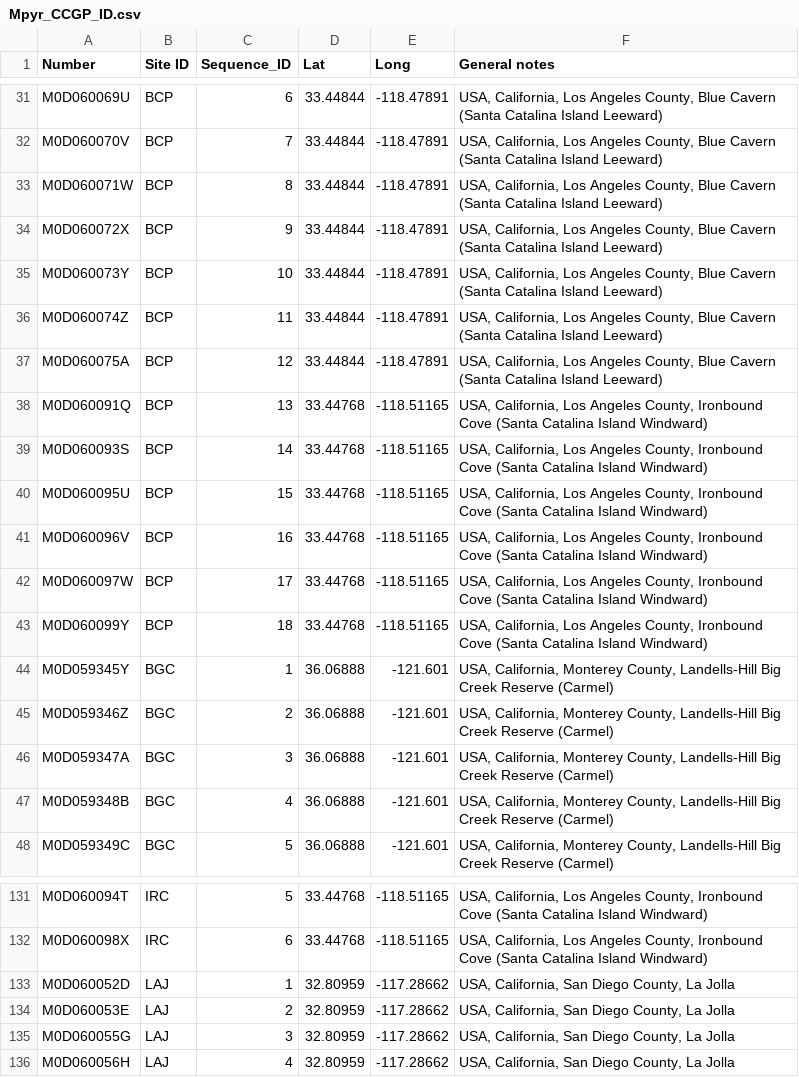
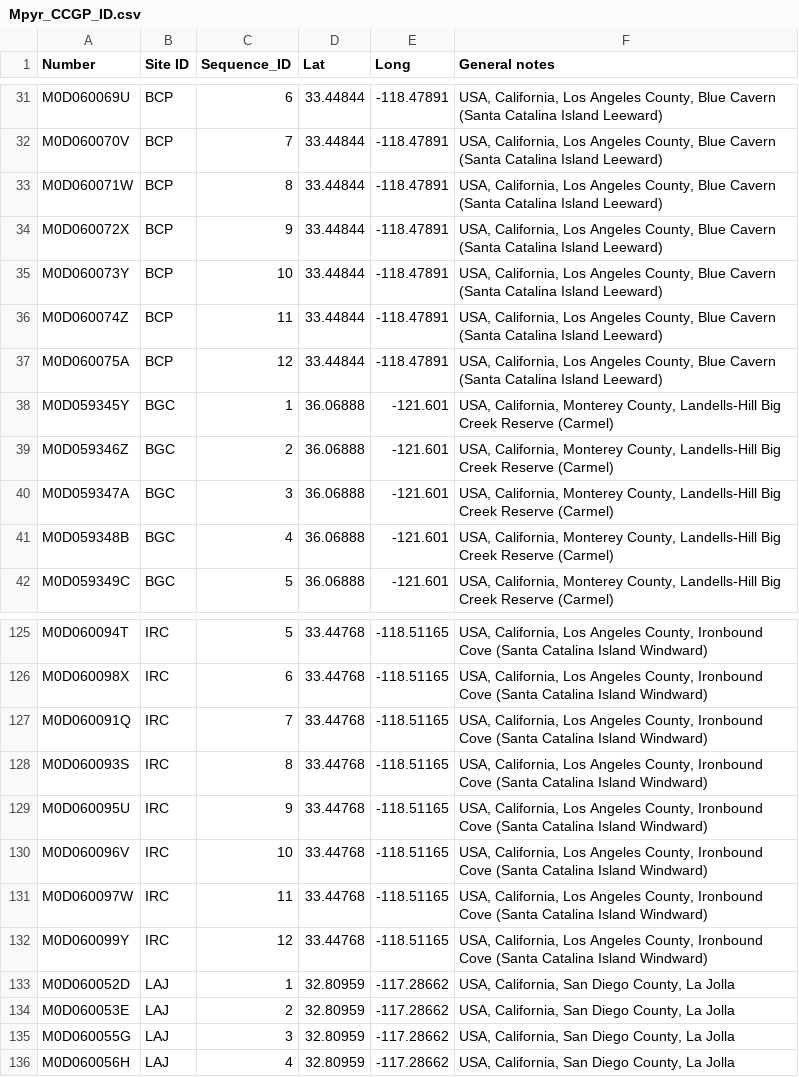
Before and after one commit to MeaghanClark/MpyrAdapt, a CSV file: metadata/Mpyr_CCGP_ID.csv, drawn as a sheet; only a part is shown, gaps mark what is left out.

```diff
--- a/metadata/Mpyr_CCGP_ID.csv
+++ b/metadata/Mpyr_CCGP_ID.csv
@@ -37,8 +37,2 @@ M0D060074Z,BCP,11,33.44844,-118.47891,"USA, California, Los Angeles County, Blue
 M0D060075A,BCP,12,33.44844,-118.47891,"USA, California, Los Angeles County, Blue Cavern (Santa Catalina Island Leeward)"
-M0D060091Q,BCP,13,33.44768,-118.51165,"USA, California, Los Angeles County, Ironbound Cove (Santa Catalina Island Windward)"
-M0D060093S,BCP,14,33.44768,-118.51165,"USA, California, Los Angeles County, Ironbound Cove (Santa Catalina Island Windward)"
-M0D060095U,BCP,15,33.44768,-118.51165,"USA, California, Los Angeles County, Ironbound Cove (Santa Catalina Island Windward)"
-M0D060096V,BCP,16,33.44768,-118.51165,"USA, California, Los Angeles County, Ironbound Cove (Santa Catalina Island Windward)"
-M0D060097W,BCP,17,33.44768,-118.51165,"USA, California, Los Angeles County, Ironbound Cove (Santa Catalina Island Windward)"
-M0D060099Y,BCP,18,33.44768,-118.51165,"USA, California, Los Angeles County, Ironbound Cove (Santa Catalina Island Windward)"
 M0D059345Y,BGC,1,36.06888,-121.601,"USA, California, Monterey County, Landells-Hill Big Creek Reserve (Carmel)"
@@ -132,2 +126,8 @@ M0D060094T,IRC,5,33.44768,-118.51165,"USA, California, Los Angeles County, Ironb
 M0D060098X,IRC,6,33.44768,-118.51165,"USA, California, Los Angeles County, Ironbound Cove (Santa Catalina Island Windward)"
+M0D060091Q,IRC,7,33.44768,-118.51165,"USA, California, Los Angeles County, Ironbound Cove (Santa Catalina Island Windward)"
+M0D060093S,IRC,8,33.44768,-118.51165,"USA, California, Los Angeles County, Ironbound Cove (Santa Catalina Island Windward)"
+M0D060095U,IRC,9,33.44768,-118.51165,"USA, California, Los Angeles County, Ironbound Cove (Santa Catalina Island Windward)"
+M0D060096V,IRC,10,33.44768,-118.51165,"USA, California, Los Angeles County, Ironbound Cove (Santa Catalina Island Windward)"
+M0D060097W,IRC,11,33.44768,-118.51165,"USA, California, Los Angeles County, Ironbound Cove (Santa Catalina Island Windward)"
+M0D060099Y,IRC,12,33.44768,-118.51165,"USA, California, Los Angeles County, Ironbound Cove (Santa Catalina Island Windward)"
 M0D060052D,LAJ,1,32.80959,-117.28662,"USA, California, San Diego County, La Jolla"
```
Also changed, not shown: 1 other file.
